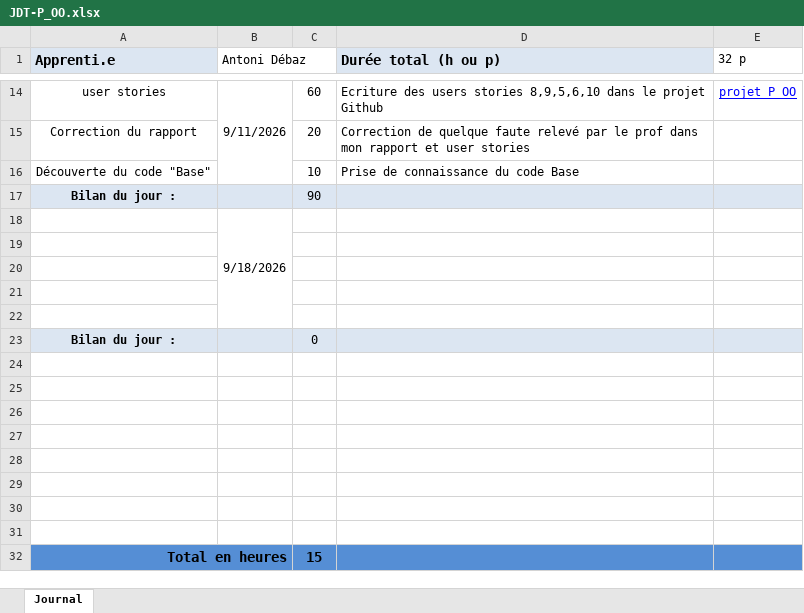
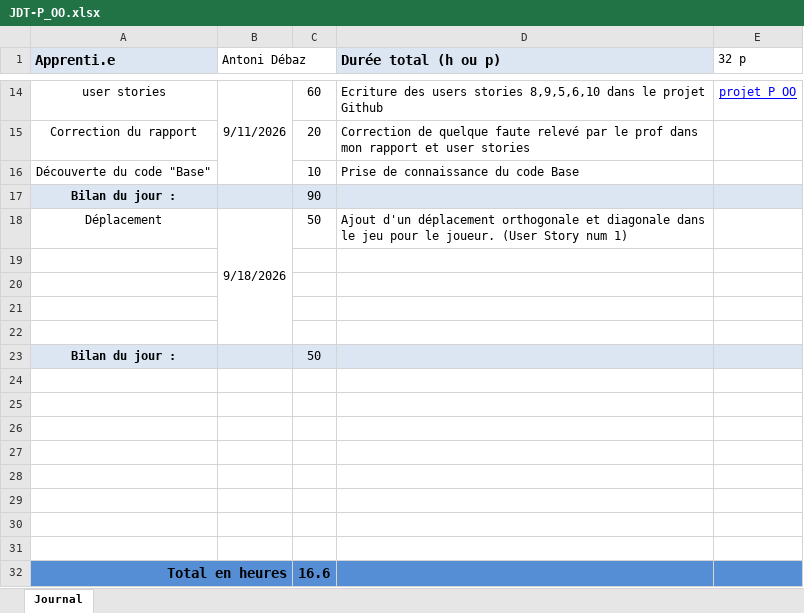
Before and after one commit to AntoDeba/P_OO-ShootMeUp, an Excel workbook: doc/JDT-P_OO.xlsx, sheet Journal, drawn as a sheet; only a part is shown, gaps mark what is left out; values as stored, in another font and other column widths than the file's, no borders; removed rows and columns are numbered as before the commit, all else as after; the diff names each change by its address in the sheet, - before the commit and + after, or states it on an @@ line.

```diff
--- a/doc/JDT-P_OO.xlsx (sheet Journal)
+++ b/doc/JDT-P_OO.xlsx (sheet Journal)
-row 18:  | 9/18/2026
+row 18: Déplacement | 9/18/2026 | 50 | Ajout d'un déplacement orthogonale et diagonale dans le jeu pour le joueur. (User Story num 1)
-C23: 0
+C23: 50
-C32: 15
+C32: 16.6
```
Also changed, not shown: 4 other files.
